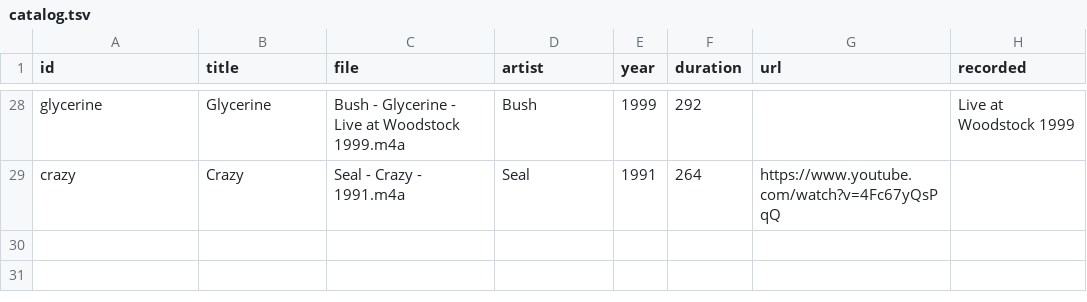
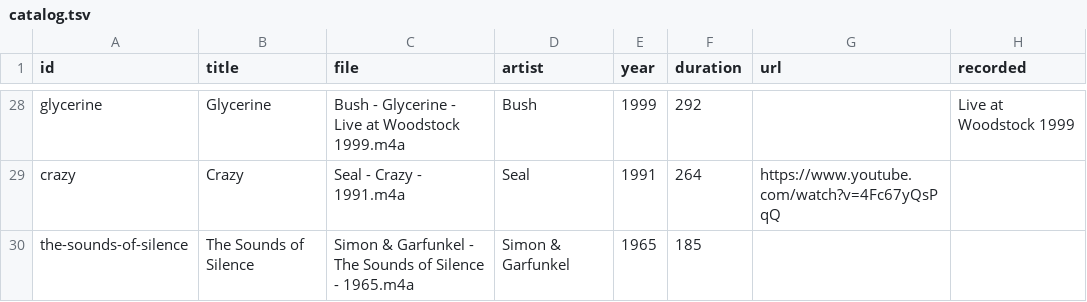
Before and after one commit to breck7/music, a TSV file: catalog.tsv, drawn as a sheet; only a part is shown, gaps mark what is left out; the diff names each change by its address in the sheet, - before the commit and + after, or states it on an @@ line.

```diff
--- a/catalog.tsv
+++ b/catalog.tsv
+row 30: the-sounds-of-silence | The Sounds of Silence | Simon & Garfunkel - The Sounds of Silence - 1965.m4a | Simon & Garfunkel | 1965 | 185
```
Also changed, not shown: catalog.csv, 4 other files.
